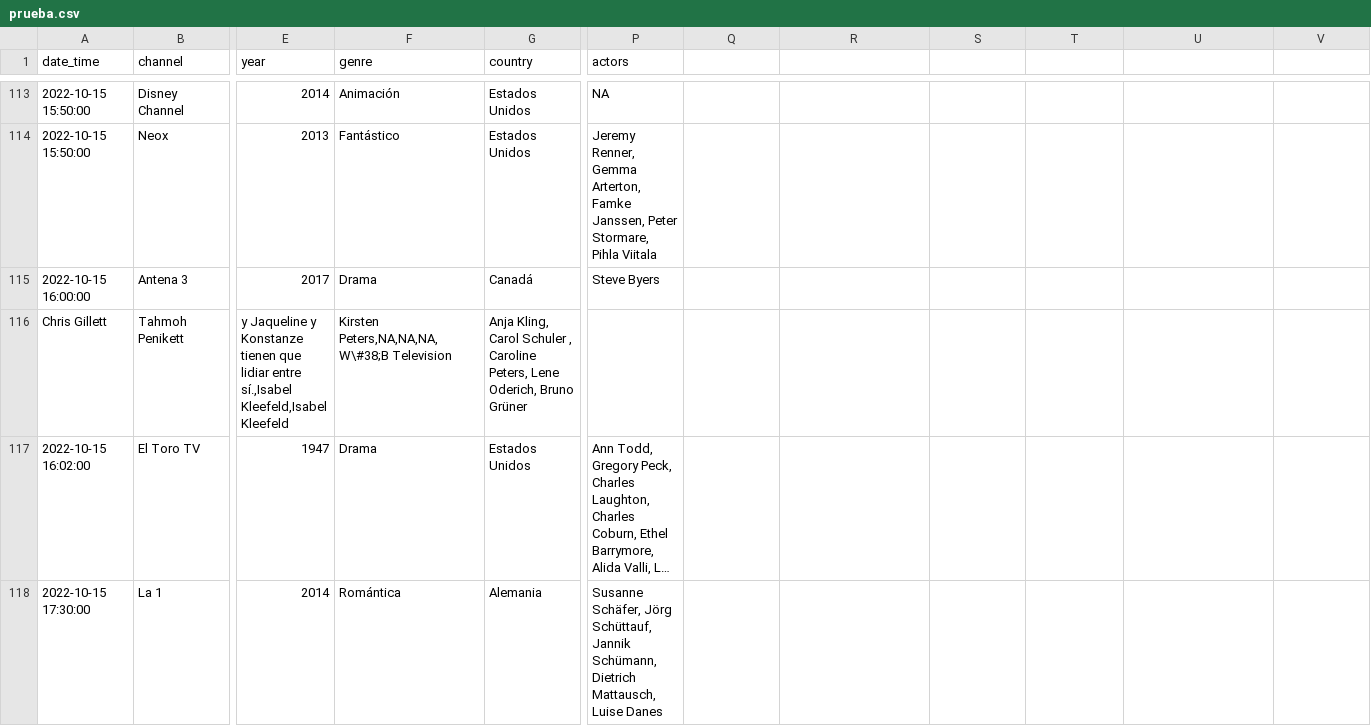
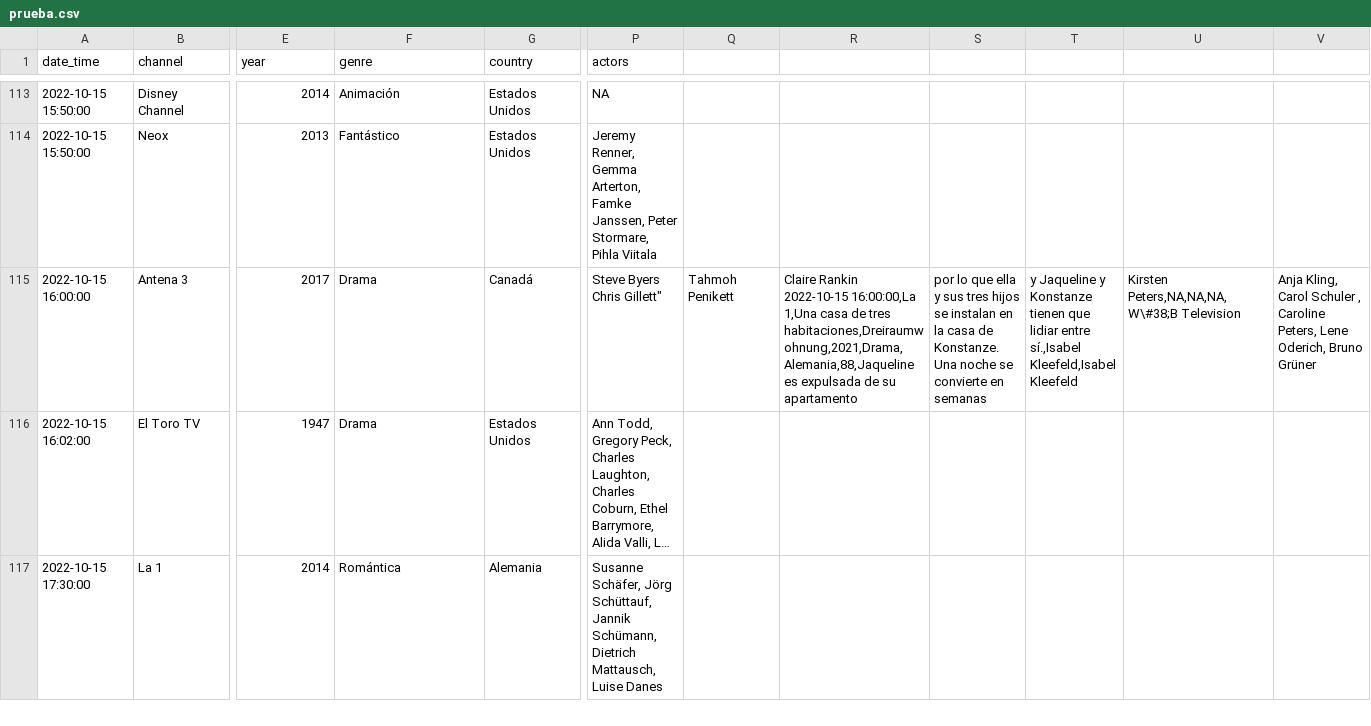
Before and after one commit to GuilleDiaz7/Automatic-Web-Scraping-of-Spanish-TDT-Films, a CSV file: data/prueba.csv, drawn as a sheet; only a part is shown, gaps mark what is left out; long unchanged cells end in …; rows hold the shown columns only; ↵ is a line break in a cell; the diff names each change by its address in the sheet, - before the commit and + after, or states it on an @@ line.

Commit message:
Update prueba.csv

```diff
--- a/data/prueba.csv
+++ b/data/prueba.csv
-P115 (actors): Steve Byers
+P115 (actors): Steve Byers ↵ Chris Gillett"
-Q115: (empty)
+Q115: Tahmoh Penikett
-R115: (empty)
+R115: Claire Rankin ↵ 2022-10-15 16:00:00,La 1,Una casa de tres habitaciones,Dreiraumwohnung,2021,Drama,Alemania,88,Jaqueline es expulsada de su apartamento
-S115: (empty)
+S115: por lo que ella y sus tres hijos se instalan en la casa de Konstanze. Una noche se convierte en semanas
-T115: (empty)
+T115: y Jaqueline y Konstanze tienen que lidiar entre sí.,Isabel Kleefeld,Isabel Kleefeld
-U115: (empty)
+U115: Kirsten Peters,NA,NA,NA,W\#38;B Television
-V115: (empty)
+V115: Anja Kling, Carol Schuler , Caroline Peters, Lene Oderich, Bruno Grüner
-row 116: Chris Gillett | Tahmoh Penikett | y Jaqueline y Konstanze tienen que lidiar entre sí.,Isabel Kleefeld,Isabel Kleefeld | Kirsten Peters,NA,NA,NA,W\#38;B Television | Anja Kling, Carol Schuler , Caroline Peters, Lene Oderich, Bruno Grüner
```
